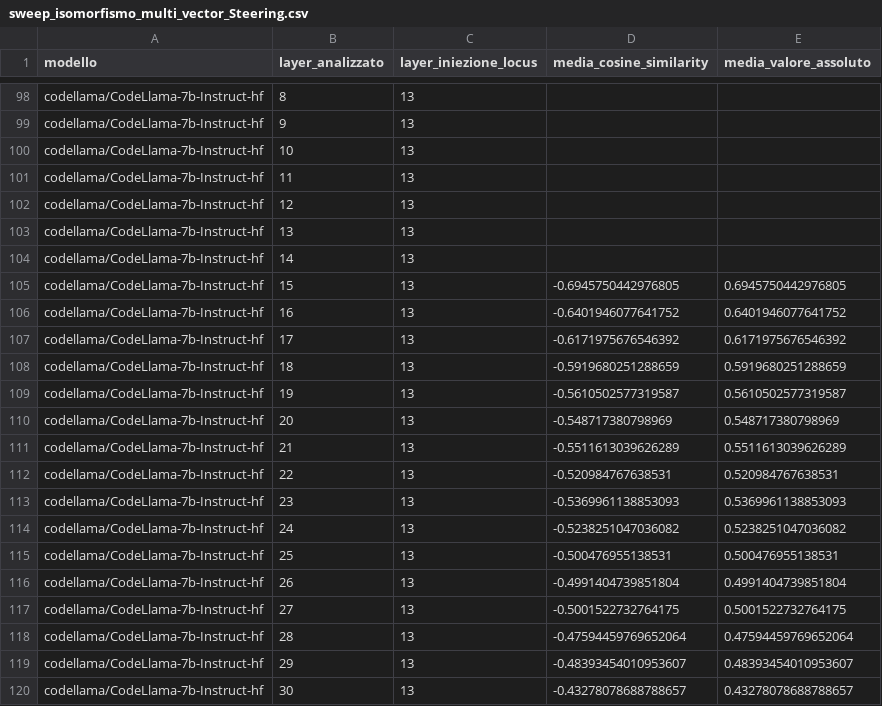
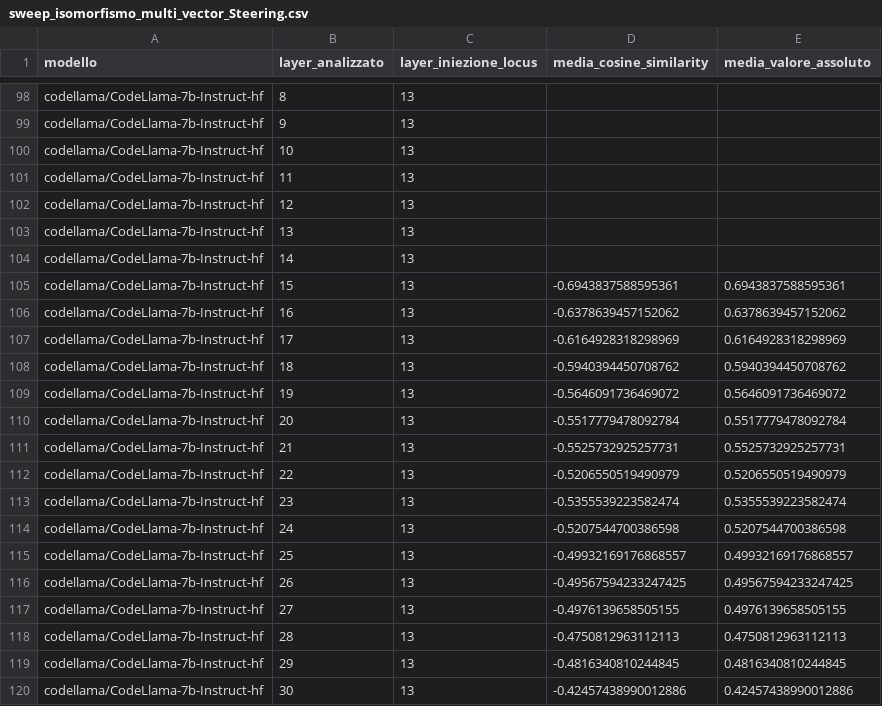
Before and after one commit to samuelezanetti1-maker/Thesis, a CSV file: CSV tesi/Isomorfismo_Sweep/sweep_isomorfismo_multi_vector_Steering.csv, drawn as a sheet; only a part is shown, gaps mark what is left out; the diff covers the shown part only.

```diff
--- a/CSV tesi/Isomorfismo_Sweep/sweep_isomorfismo_multi_vector_Steering.csv
+++ b/CSV tesi/Isomorfismo_Sweep/sweep_isomorfismo_multi_vector_Steering.csv
@@ -104,17 +104,17 @@ codellama/CodeLlama-7b-Instruct-hf,13,13,,
 codellama/CodeLlama-7b-Instruct-hf,14,13,,
-codellama/CodeLlama-7b-Instruct-hf,15,13,-0.6945750442976805,0.6945750442976805
-codellama/CodeLlama-7b-Instruct-hf,16,13,-0.6401946077641752,0.6401946077641752
-codellama/CodeLlama-7b-Instruct-hf,17,13,-0.6171975676546392,0.6171975676546392
-codellama/CodeLlama-7b-Instruct-hf,18,13,-0.5919680251288659,0.5919680251288659
-codellama/CodeLlama-7b-Instruct-hf,19,13,-0.5610502577319587,0.5610502577319587
-codellama/CodeLlama-7b-Instruct-hf,20,13,-0.548717380798969,0.548717380798969
-codellama/CodeLlama-7b-Instruct-hf,21,13,-0.5511613039626289,0.5511613039626289
-codellama/CodeLlama-7b-Instruct-hf,22,13,-0.520984767638531,0.520984767638531
-codellama/CodeLlama-7b-Instruct-hf,23,13,-0.5369961138853093,0.5369961138853093
-codellama/CodeLlama-7b-Instruct-hf,24,13,-0.5238251047036082,0.5238251047036082
-codellama/CodeLlama-7b-Instruct-hf,25,13,-0.500476955138531,0.500476955138531
-codellama/CodeLlama-7b-Instruct-hf,26,13,-0.4991404739851804,0.4991404739851804
-codellama/CodeLlama-7b-Instruct-hf,27,13,-0.5001522732764175,0.5001522732764175
-codellama/CodeLlama-7b-Instruct-hf,28,13,-0.47594459769652064,0.47594459769652064
-codellama/CodeLlama-7b-Instruct-hf,29,13,-0.48393454010953607,0.48393454010953607
-codellama/CodeLlama-7b-Instruct-hf,30,13,-0.43278078688788657,0.43278078688788657
+codellama/CodeLlama-7b-Instruct-hf,15,13,-0.6943837588595361,0.6943837588595361
+codellama/CodeLlama-7b-Instruct-hf,16,13,-0.6378639457152062,0.6378639457152062
+codellama/CodeLlama-7b-Instruct-hf,17,13,-0.6164928318298969,0.6164928318298969
+codellama/CodeLlama-7b-Instruct-hf,18,13,-0.5940394450708762,0.5940394450708762
+codellama/CodeLlama-7b-Instruct-hf,19,13,-0.5646091736469072,0.5646091736469072
+codellama/CodeLlama-7b-Instruct-hf,20,13,-0.5517779478092784,0.5517779478092784
+codellama/CodeLlama-7b-Instruct-hf,21,13,-0.5525732925257731,0.5525732925257731
+codellama/CodeLlama-7b-Instruct-hf,22,13,-0.5206550519490979,0.5206550519490979
+codellama/CodeLlama-7b-Instruct-hf,23,13,-0.5355539223582474,0.5355539223582474
+codellama/CodeLlama-7b-Instruct-hf,24,13,-0.5207544700386598,0.5207544700386598
+codellama/CodeLlama-7b-Instruct-hf,25,13,-0.49932169176868557,0.49932169176868557
+codellama/CodeLlama-7b-Instruct-hf,26,13,-0.49567594233247425,0.49567594233247425
+codellama/CodeLlama-7b-Instruct-hf,27,13,-0.4976139658505155,0.4976139658505155
+codellama/CodeLlama-7b-Instruct-hf,28,13,-0.4750812963112113,0.4750812963112113
+codellama/CodeLlama-7b-Instruct-hf,29,13,-0.4816340810244845,0.4816340810244845
+codellama/CodeLlama-7b-Instruct-hf,30,13,-0.42457438990012886,0.42457438990012886
```
Also changed, not shown: 106 edited cells elsewhere in this file, CSV tesi/Isomorfismo_Sweep/sweep_isomorfismo_multi_vector_AA.csv, CSV tesi/Isomorfismo_Sweep/sweep_isomorfismo_multi_vector_AP.csv, 2 other files.
